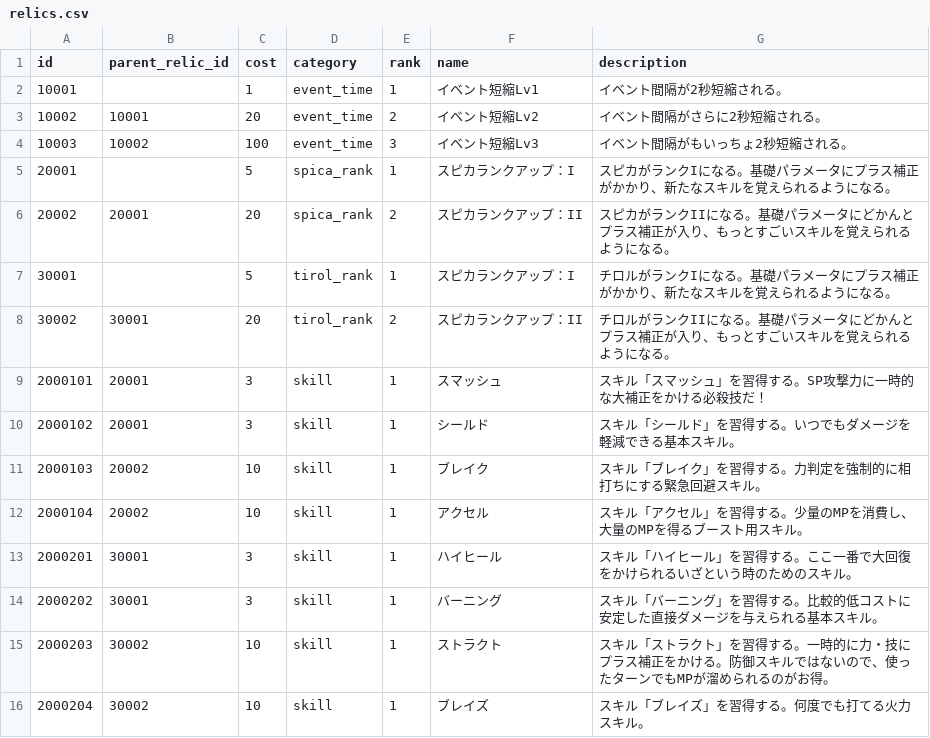
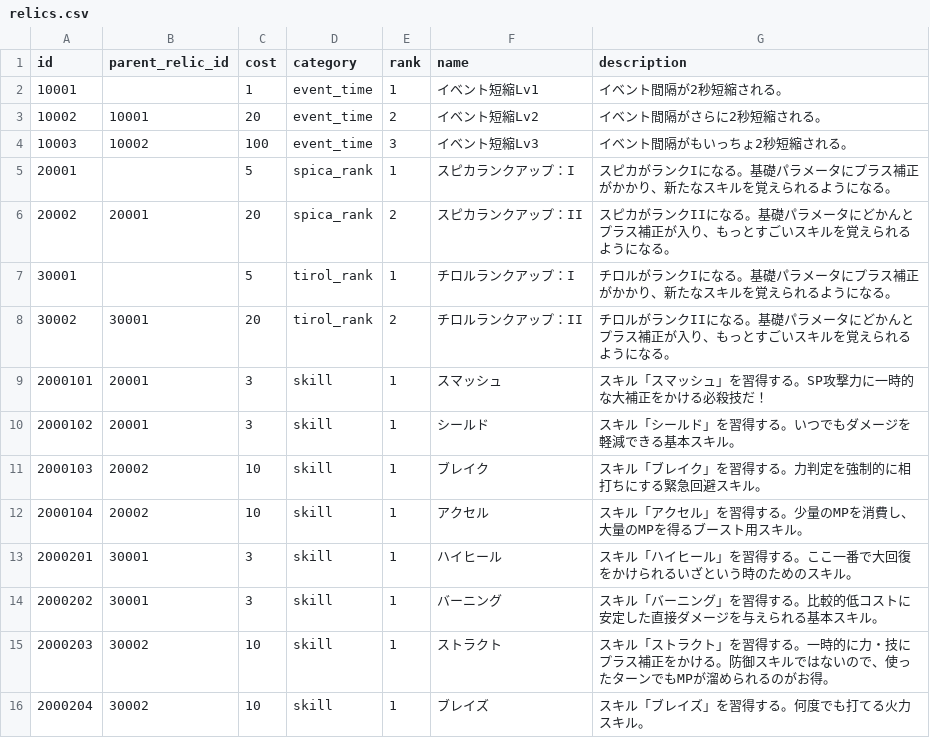
Before and after one commit to jyllsarta/stray-masterdata, a CSV file: seeds/relics.csv, drawn as a sheet.

```diff
--- a/seeds/relics.csv
+++ b/seeds/relics.csv
@@ -6,4 +6,4 @@ id,parent_relic_id,cost,category,rank,name,description
 20002,20001,20,spica_rank,2,スピカランクアップ：II,スピカがランクIIになる。基礎パラメータにどかんとプラス補正が入り、もっとすごいスキルを覚えられるようになる。
-30001,,5,tirol_rank,1,スピカランクアップ：I,チロルがランクIになる。基礎パラメータにプラス補正がかかり、新たなスキルを覚えられるようになる。
-30002,30001,20,tirol_rank,2,スピカランクアップ：II,チロルがランクIIになる。基礎パラメータにどかんとプラス補正が入り、もっとすごいスキルを覚えられるようになる。
+30001,,5,tirol_rank,1,チロルランクアップ：I,チロルがランクIになる。基礎パラメータにプラス補正がかかり、新たなスキルを覚えられるようになる。
+30002,30001,20,tirol_rank,2,チロルランクアップ：II,チロルがランクIIになる。基礎パラメータにどかんとプラス補正が入り、もっとすごいスキルを覚えられるようになる。
 2000101,20001,3,skill,1,スマッシュ,スキル「スマッシュ」を習得する。SP攻撃力に一時的な大補正をかける必殺技だ！
```
Also changed, not shown: seeds/skills.csv, 1 other file.
